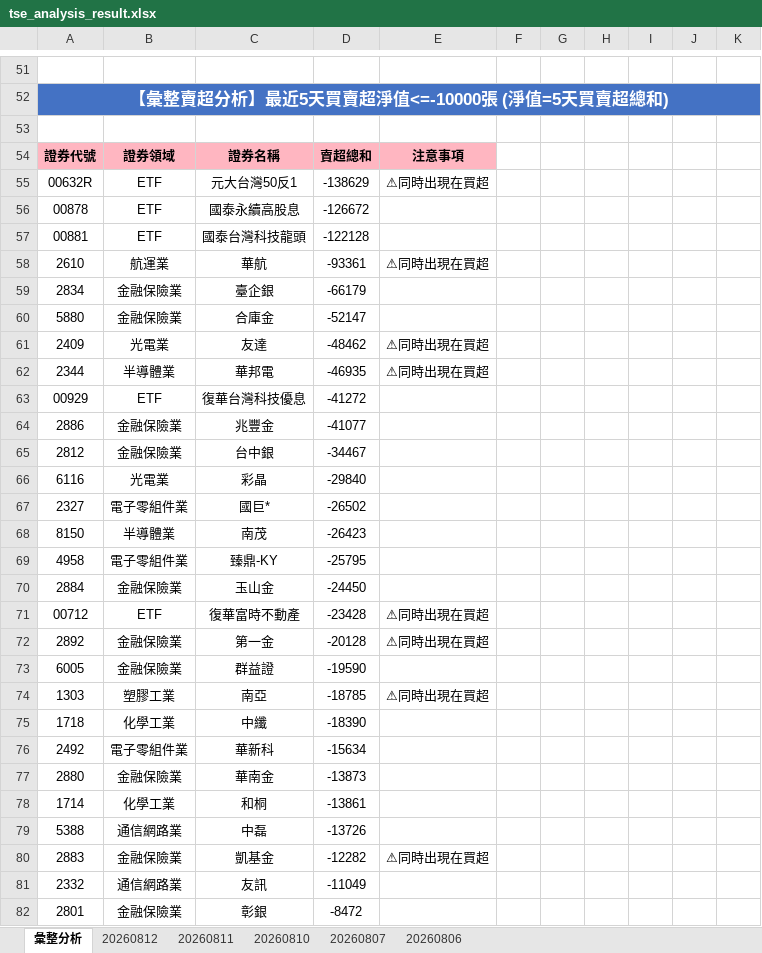
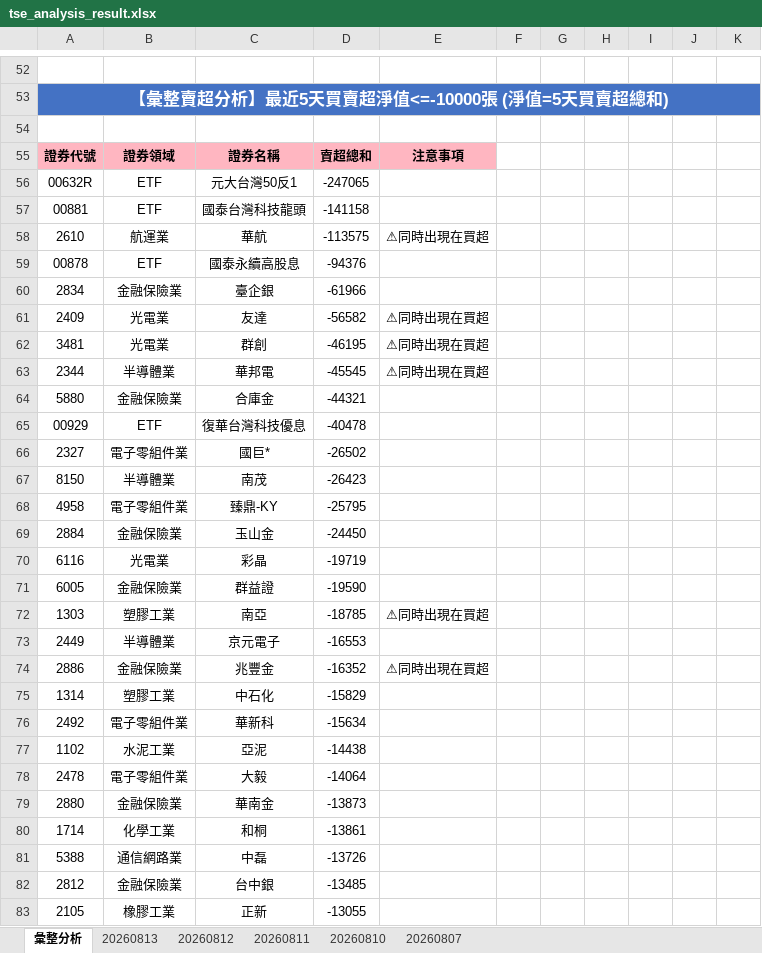
Before and after one commit to ccupcpop/GetDailyStock, an Excel workbook: StockInfo/tse_analysis_result.xlsx, sheet 彙整分析, drawn as a sheet; only a part is shown, gaps mark what is left out; the shorter side is filled out with more unchanged rows; values as stored, in another font and other column widths than the file's, no borders; removed rows and columns are numbered as before the commit, all else as after; the diff covers the shown part only; the diff names each change by its address in the sheet, - before the commit and + after, or states it on an @@ line.

```diff
--- a/StockInfo/tse_analysis_result.xlsx (sheet 彙整分析)
+++ b/StockInfo/tse_analysis_result.xlsx (sheet 彙整分析)
-sheet tab: 20260806
+sheet tab: 20260813
-D56: -138629
+D56: -247065
-E56: ⚠同時出現在買超
+E56: (empty)
-row 56: 00878 | ETF | 國泰永續高股息 | -126672
-D57: -122128
+D57: -141158
-D58: -93361
+D58: -113575
+row 59: 00878 | ETF | 國泰永續高股息 | -94376
-D60: -66179
+D60: -61966
-row 60: 5880 | 金融保險業 | 合庫金 | -52147
-D61: -48462
+D61: -56582
+row 62: 3481 | 光電業 | 群創 | -46195 | ⚠同時出現在買超
-D63: -46935
+D63: -45545
+row 64: 5880 | 金融保險業 | 合庫金 | -44321
-D65: -41272
+D65: -40478
-row 64: 2886 | 金融保險業 | 兆豐金 | -41077
-row 65: 2812 | 金融保險業 | 台中銀 | -34467
-row 66: 6116 | 光電業 | 彩晶 | -29840
-row 71: 00712 | ETF | 復華富時不動產 | -23428 | ⚠同時出現在買超
-row 72: 2892 | 金融保險業 | 第一金 | -20128 | ⚠同時出現在買超
+row 70: 6116 | 光電業 | 彩晶 | -19719
-row 75: 1718 | 化學工業 | 中纖 | -18390
+row 73: 2449 | 半導體業 | 京元電子 | -16553
+row 74: 2886 | 金融保險業 | 兆豐金 | -16352 | ⚠同時出現在買超
+row 75: 1314 | 塑膠工業 | 中石化 | -15829
+row 77: 1102 | 水泥工業 | 亞泥 | -14438
+row 78: 2478 | 電子零組件業 | 大毅 | -14064
-row 80: 2883 | 金融保險業 | 凱基金 | -12282 | ⚠同時出現在買超
+row 82: 2812 | 金融保險業 | 台中銀 | -13485
+row 83: 2105 | 橡膠工業 | 正新 | -13055
```
Also changed, not shown: 37 added rows, 42 removed rows and 37 edited cells elsewhere in this sheet, sheet 20260812, StockInfo/otc_analysis_result.xlsx, 12 other files.
